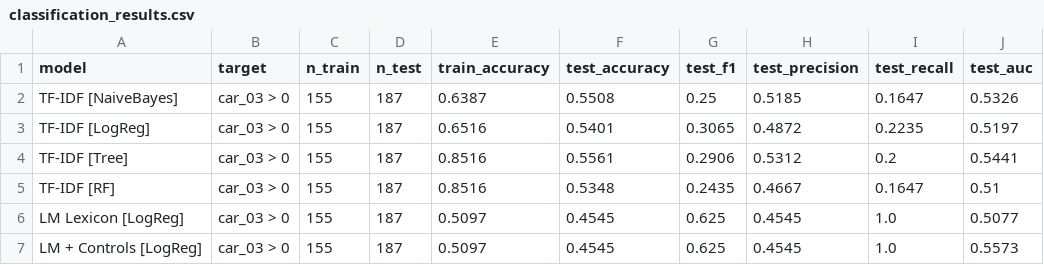
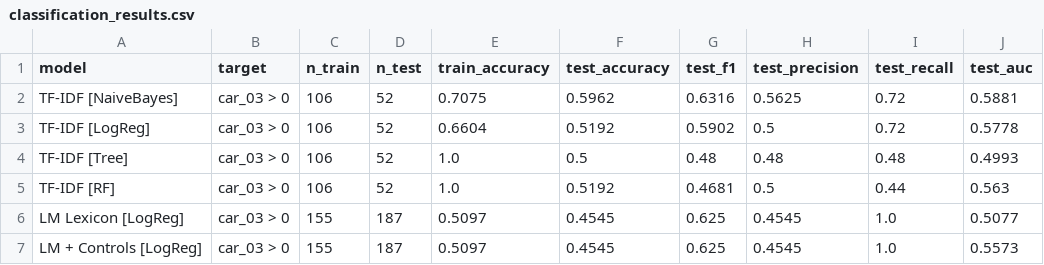
Before and after one commit to Tee-Time-Software-Solutions/NASDAQ-NLP, a CSV file: frontend/data/classification_results.csv, drawn as a sheet; only a part is shown; the diff covers the shown part only.

```diff
--- a/frontend/data/classification_results.csv
+++ b/frontend/data/classification_results.csv
@@ -1,6 +1,6 @@
 model,target,n_train,n_test,train_accuracy,test_accuracy,test_f1,test_precision,test_recall,test_auc
-TF-IDF [NaiveBayes],car_03 > 0,155,187,0.6387,0.5508,0.25,0.5185,0.1647,0.5326
-TF-IDF [LogReg],car_03 > 0,155,187,0.6516,0.5401,0.3065,0.4872,0.2235,0.5197
-TF-IDF [Tree],car_03 > 0,155,187,0.8516,0.5561,0.2906,0.5312,0.2,0.5441
-TF-IDF [RF],car_03 > 0,155,187,0.8516,0.5348,0.2435,0.4667,0.1647,0.51
+TF-IDF [NaiveBayes],car_03 > 0,106,52,0.7075,0.5962,0.6316,0.5625,0.72,0.5881
+TF-IDF [LogReg],car_03 > 0,106,52,0.6604,0.5192,0.5902,0.5,0.72,0.5778
+TF-IDF [Tree],car_03 > 0,106,52,1.0,0.5,0.48,0.48,0.48,0.4993
+TF-IDF [RF],car_03 > 0,106,52,1.0,0.5192,0.4681,0.5,0.44,0.563
 LM Lexicon [LogReg],car_03 > 0,155,187,0.5097,0.4545,0.625,0.4545,1.0,0.5077
```
Also changed, not shown: 23 edited cells elsewhere in this file, frontend/data/asymmetry_results.csv, frontend/data/benchmark_table.csv, 18 other files.
